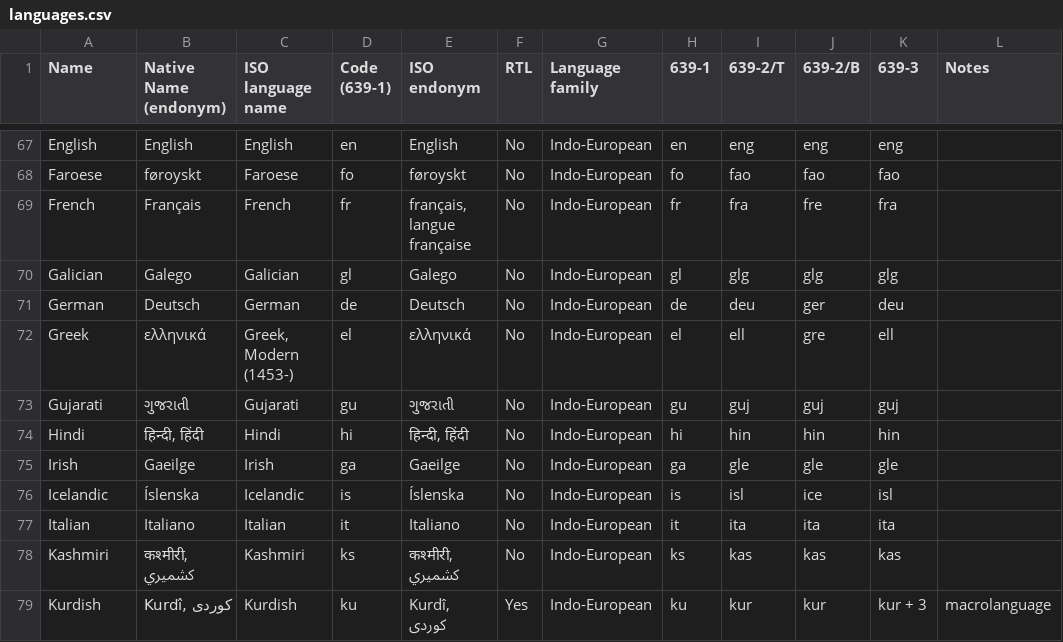
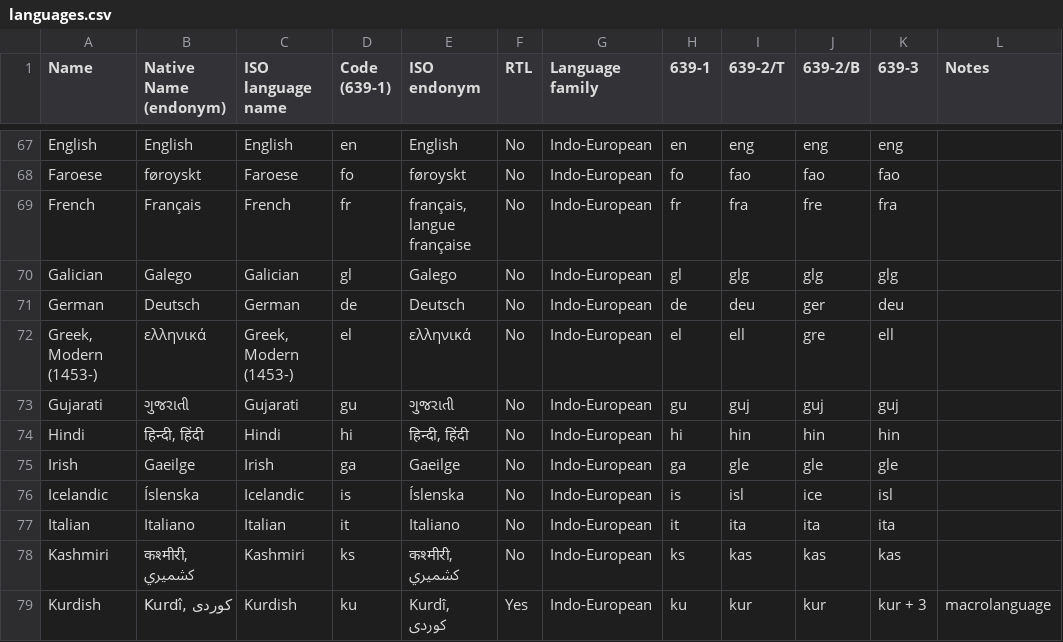
Before and after one commit to aicwebtech/biblesupersearch_api, a CSV file: database/dumps/languages.csv, drawn as a sheet; only a part is shown, gaps mark what is left out.

Commit message:
Added iso 639-2 languages

```diff
--- a/database/dumps/languages.csv
+++ b/database/dumps/languages.csv
@@ -71,3 +71,3 @@ Galician,Galego,Galician,gl,Galego,No,Indo-European,gl,glg,glg,glg,
 German,Deutsch,German,de,Deutsch,No,Indo-European,de,deu,ger,deu,
-Greek,ελληνικά,"Greek, Modern (1453-)",el,ελληνικά,No,Indo-European,el,ell,gre,ell,
+"Greek, Modern (1453-)",ελληνικά,"Greek, Modern (1453-)",el,ελληνικά,No,Indo-European,el,ell,gre,ell,
 Gujarati,ગુજરાતી,Gujarati,gu,ગુજરાતી,No,Indo-European,gu,guj,guj,guj,
```
Also changed, not shown: 8 other files.
